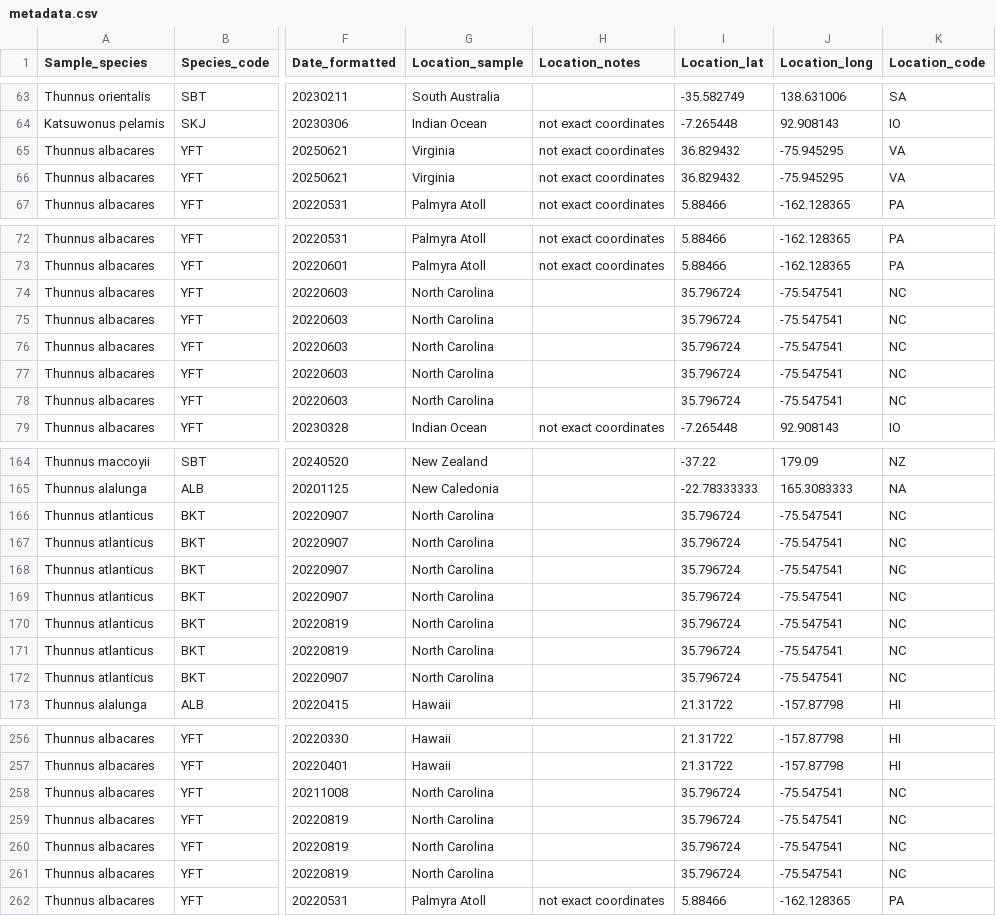
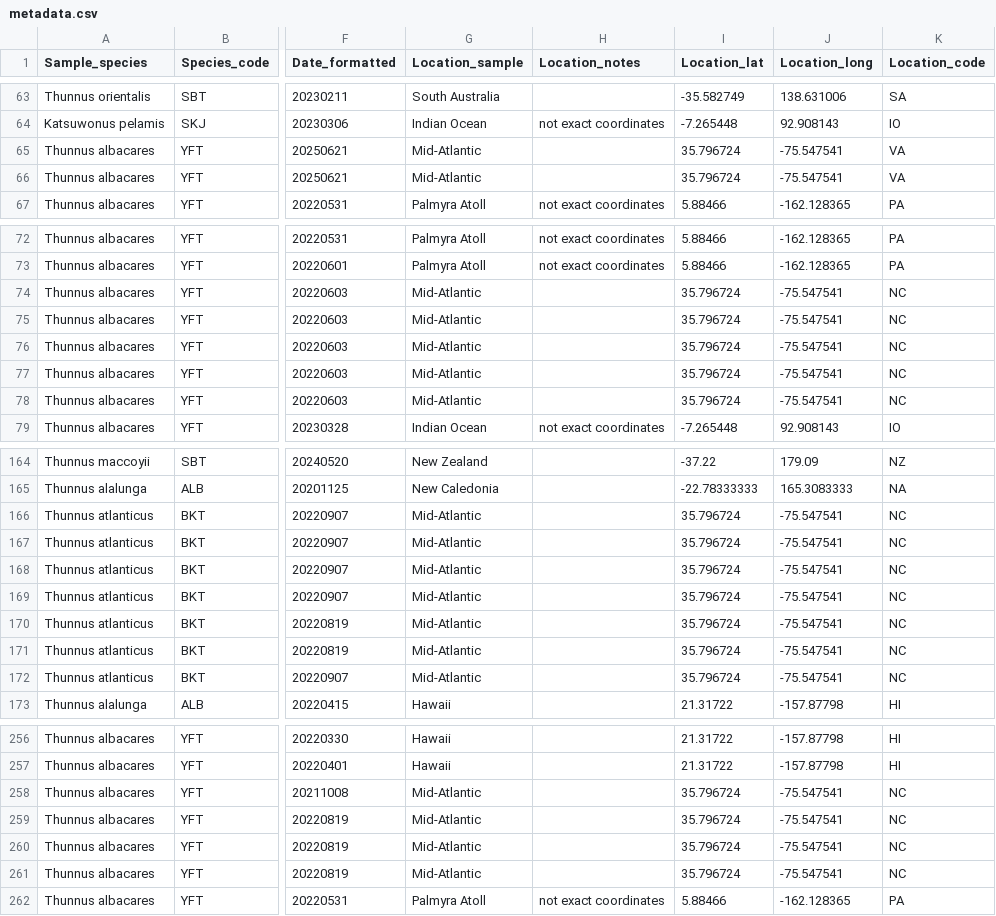
Before and after one commit to astrickland4/iCatch-tunas, a CSV file: data/metadata.csv, drawn as a sheet; only a part is shown, gaps mark what is left out; the diff covers the shown part only; the diff names each change by its address in the sheet, - before the commit and + after, or states it on an @@ line.

```diff
--- a/data/metadata.csv
+++ b/data/metadata.csv
-G65:G66 (Location_sample): Virginia
+G65:G66 (Location_sample): Mid-Atlantic
-H65:H66 (Location_notes): not exact coordinates
+H65:H66 (Location_notes): (empty)
-I65:I66 (Location_lat): 36.829432
+I65:I66 (Location_lat): 35.796724
-J65:J66 (Location_long): -75.945295
+J65:J66 (Location_long): -75.547541
-G74:G78 (Location_sample): North Carolina
+G74:G78 (Location_sample): Mid-Atlantic
-G166:G172 (Location_sample): North Carolina
+G166:G172 (Location_sample): Mid-Atlantic
-G258:G261 (Location_sample): North Carolina
+G258:G261 (Location_sample): Mid-Atlantic
```
Also changed, not shown: 50 edited cells elsewhere in this file, 21 other files.
